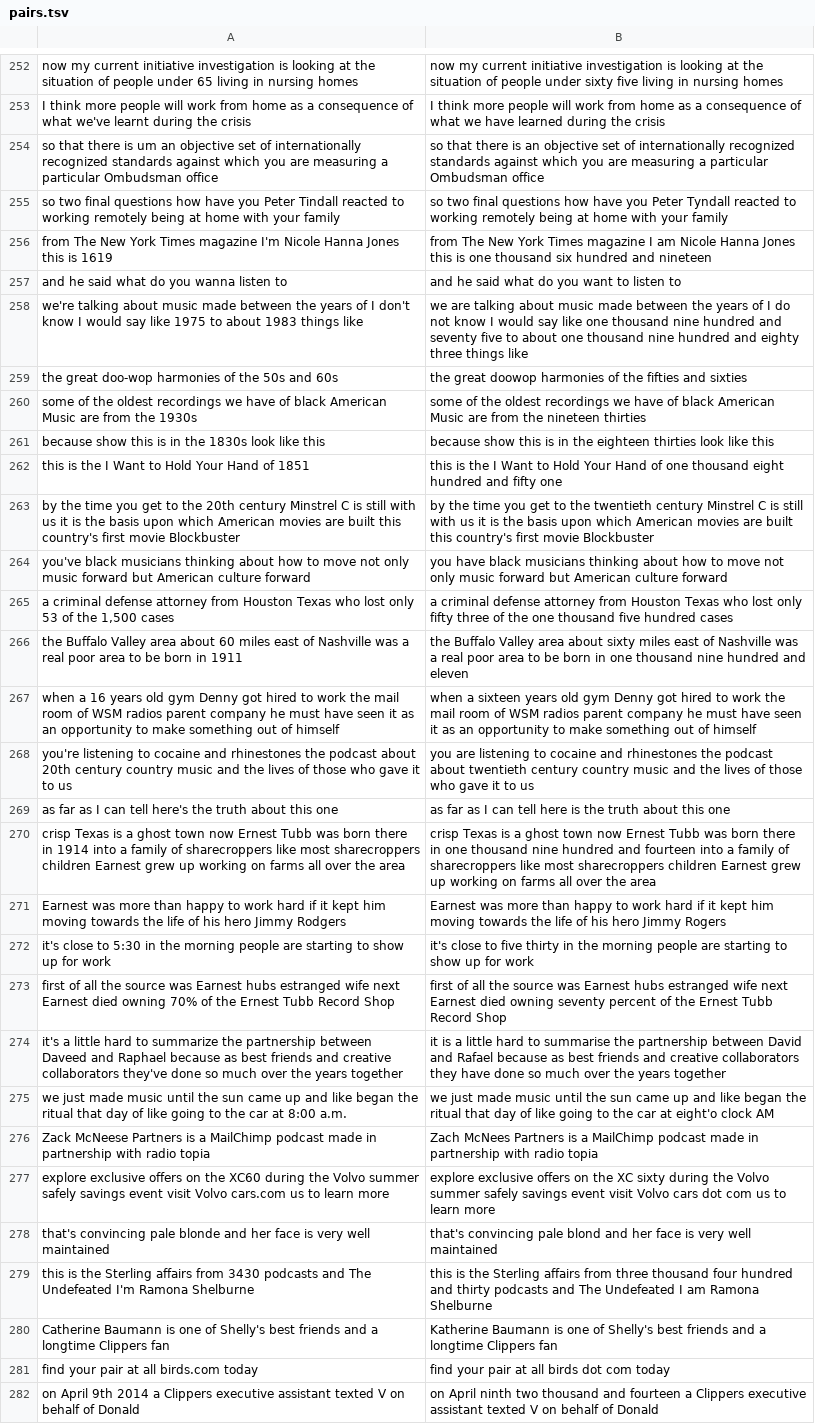
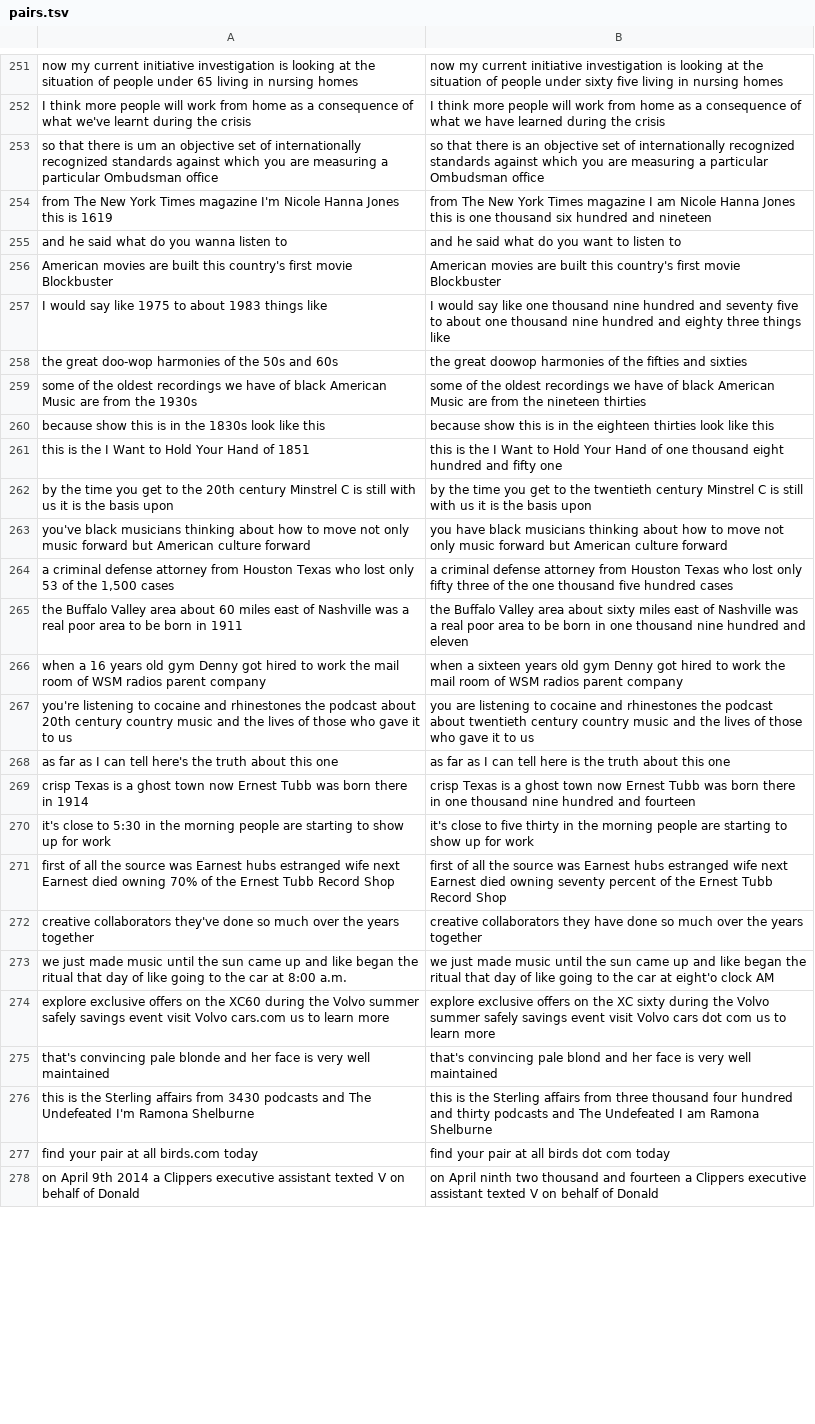
Before and after one commit to dophist/textnorm, a TSV file: en/pairs.tsv, drawn as a sheet; only a part is shown, gaps mark what is left out; removed rows and columns are numbered as before the commit, all else as after; the diff covers the shown part only; the diff names each change by its address in the sheet, - before the commit and + after, or states it on an @@ line.

```diff
--- a/en/pairs.tsv
+++ b/en/pairs.tsv
-row 255: so two final questions how have you Peter Tindall reacted to working remotely being at home with your family | so two final questions how have you Peter Tyndall reacted to working remotely being at home with your family
-row 258: we're talking about music made between the years of I don't know I would say like 1975 to about 1983 things like | we are talking about music made between the years of I do not know I would say like one thousand nine hundred and seventy five to about one thousand nine hundred and eighty three things like
+row 256: American movies are built this country's first movie Blockbuster | American movies are built this country's first movie Blockbuster
+row 257: I would say like 1975 to about 1983 things like | I would say like one thousand nine hundred and seventy five to about one thousand nine hundred and eighty three things like
-A262: …basis upon which American movies are built this country's first movie Blockbuster
+A262: …basis upon
-B262: …basis upon which American movies are built this country's first movie Blockbuster
+B262: …basis upon
-A266: …parent company he must have seen it as an opportunity to make something out of himself
+A266: …parent company
-B266: …parent company he must have seen it as an opportunity to make something out of himself
+B266: …parent company
-A269: …in 1914 into a family of sharecroppers like most sharecroppers children Earnest grew up working on farms all over the area
+A269: …in 1914
-B269: …and fourteen into a family of sharecroppers like most sharecroppers children Earnest grew up working on farms all over the area
+B269: …and fourteen
-row 271: Earnest was more than happy to work hard if it kept him moving towards the life of his hero Jimmy Rodgers | Earnest was more than happy to work hard if it kept him moving towards the life of his hero Jimmy Rogers
-row 274: it's a little hard to summarize the partnership between Daveed and Raphael because as best friends and creative collaborators they've done so much over the years together | it is a little hard to summarise the partnership between David and Rafael because as best friends and creative collaborators they have done so much over the years together
+row 272: creative collaborators they've done so much over the years together | creative collaborators they have done so much over the years together
-row 276: Zack McNeese Partners is a MailChimp podcast made in partnership with radio topia | Zach McNees Partners is a MailChimp podcast made in partnership with radio topia
-row 280: Catherine Baumann is one of Shelly's best friends and a longtime Clippers fan | Katherine Baumann is one of Shelly's best friends and a longtime Clippers fan
```
Also changed, not shown: 33 added rows, 13 removed rows and 60 edited cells elsewhere in this file.
